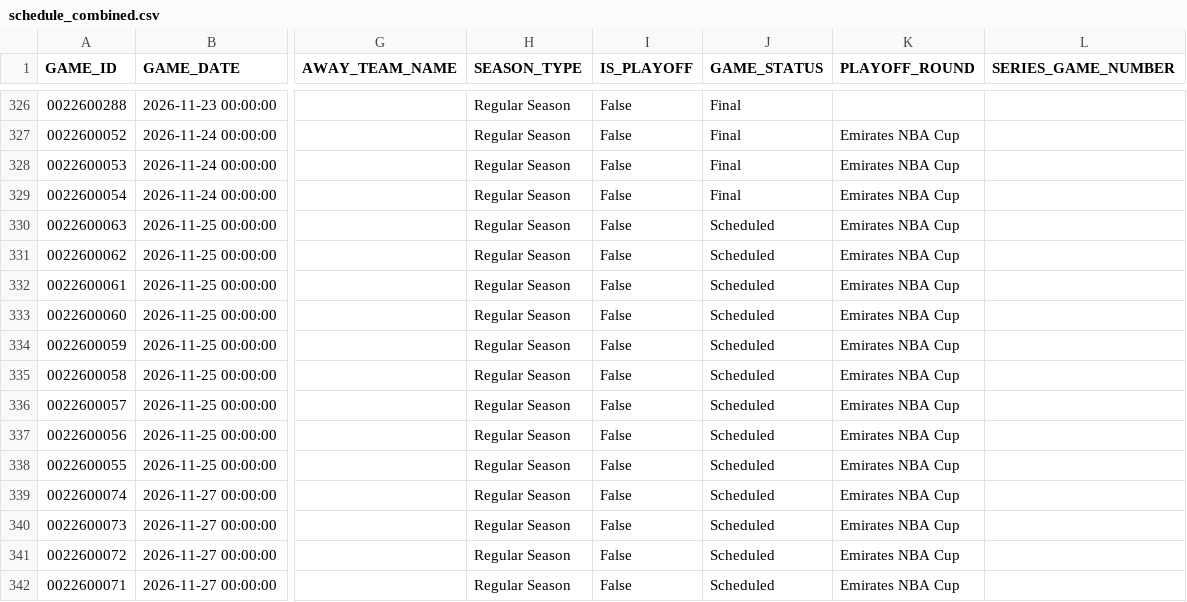
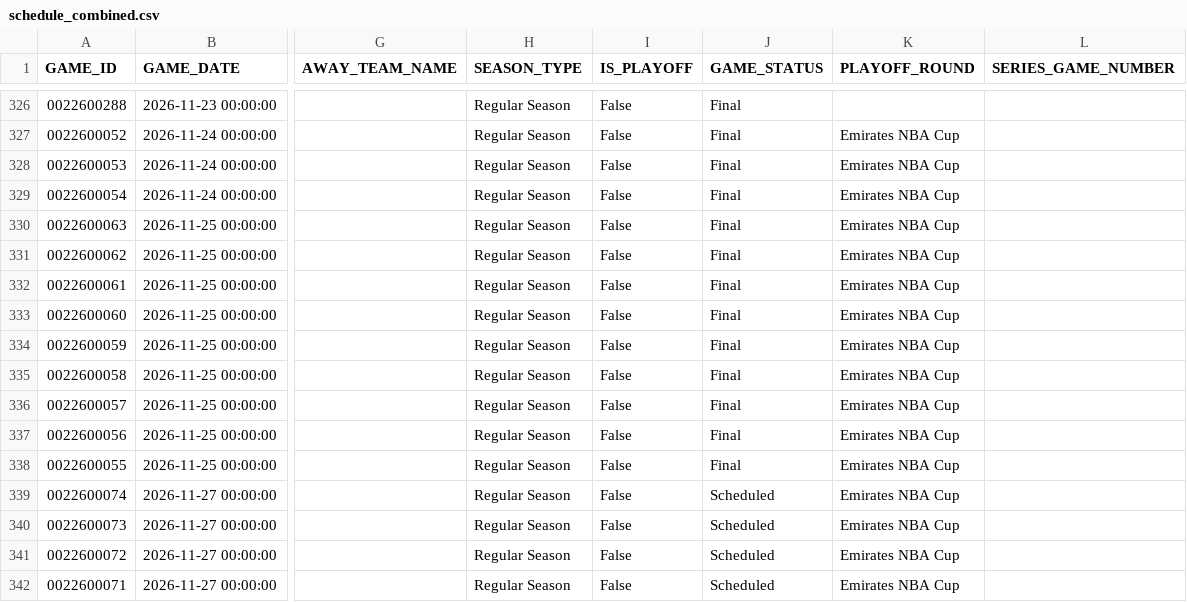
Before and after one commit to Shyesilbas/nbaModelApp, a CSV file: data/season=2026-27/processed/schedule_combined.csv, drawn as a sheet; only a part is shown, gaps mark what is left out; the diff names each change by its address in the sheet, - before the commit and + after, or states it on an @@ line.

```diff
--- a/data/season=2026-27/processed/schedule_combined.csv
+++ b/data/season=2026-27/processed/schedule_combined.csv
-J330:J338 (GAME_STATUS): Scheduled
+J330:J338 (GAME_STATUS): Final
```
Also changed, not shown: data/season=2026-27/processed/game_results.csv, data/season=2026-27/raw/player_starters.csv, 9 other files.
